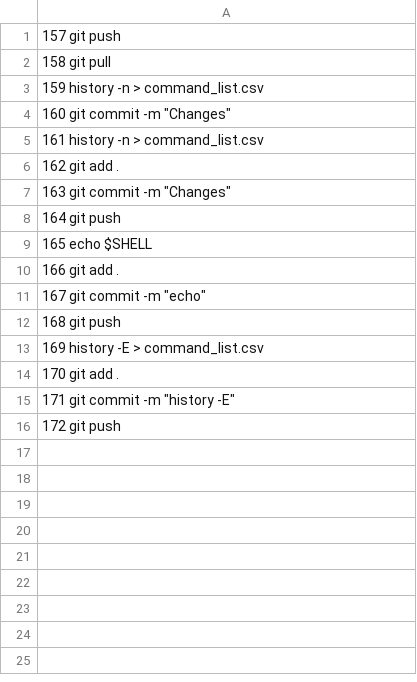
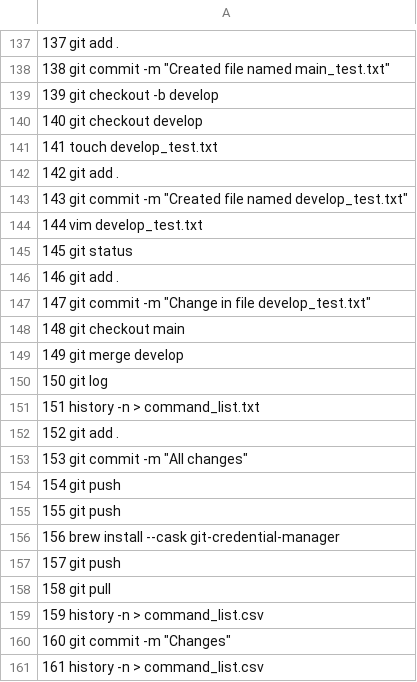
Before and after one commit to AlexandraJanoudova/HW_10, a CSV file: command_list.csv, drawn as a sheet; only a part is shown, gaps mark what is left out; the shorter side is filled out with more unchanged rows; the diff covers the shown part only; the diff names each change by its address in the sheet, - before the commit and + after, or states it on an @@ line.

Commit message:
With 0

```diff
--- a/command_list.csv
+++ b/command_list.csv
+row 137: 137 git add .
+row 138: 138 git commit -m "Created file named main_test.txt"
+row 139: 139 git checkout -b develop
+row 140: 140 git checkout develop
+row 141: 141 touch develop_test.txt
+row 142: 142 git add .
+row 143: 143 git commit -m "Created file named develop_test.txt"
+row 144: 144 vim develop_test.txt
+row 145: 145 git status
+row 146: 146 git add .
+row 147: 147 git commit -m "Change in file develop_test.txt"
+row 148: 148 git checkout main
+row 149: 149 git merge develop
+row 150: 150 git log
+row 151: 151 history -n > command_list.txt
+row 152: 152 git add .
+row 153: 153 git commit -m "All changes"
+row 154: 154 git push
+row 155: 155 git push
+row 156: 156 brew install --cask git-credential-manager
```
Also changed, not shown: 140 added rows elsewhere in this file.
